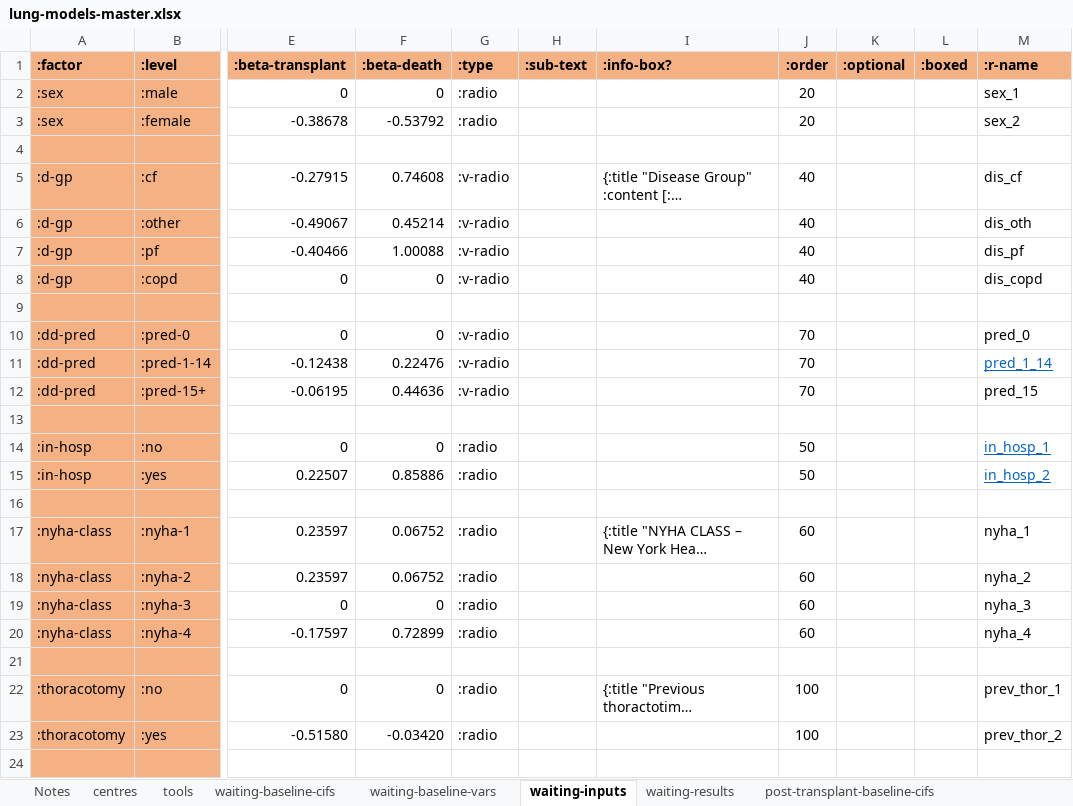
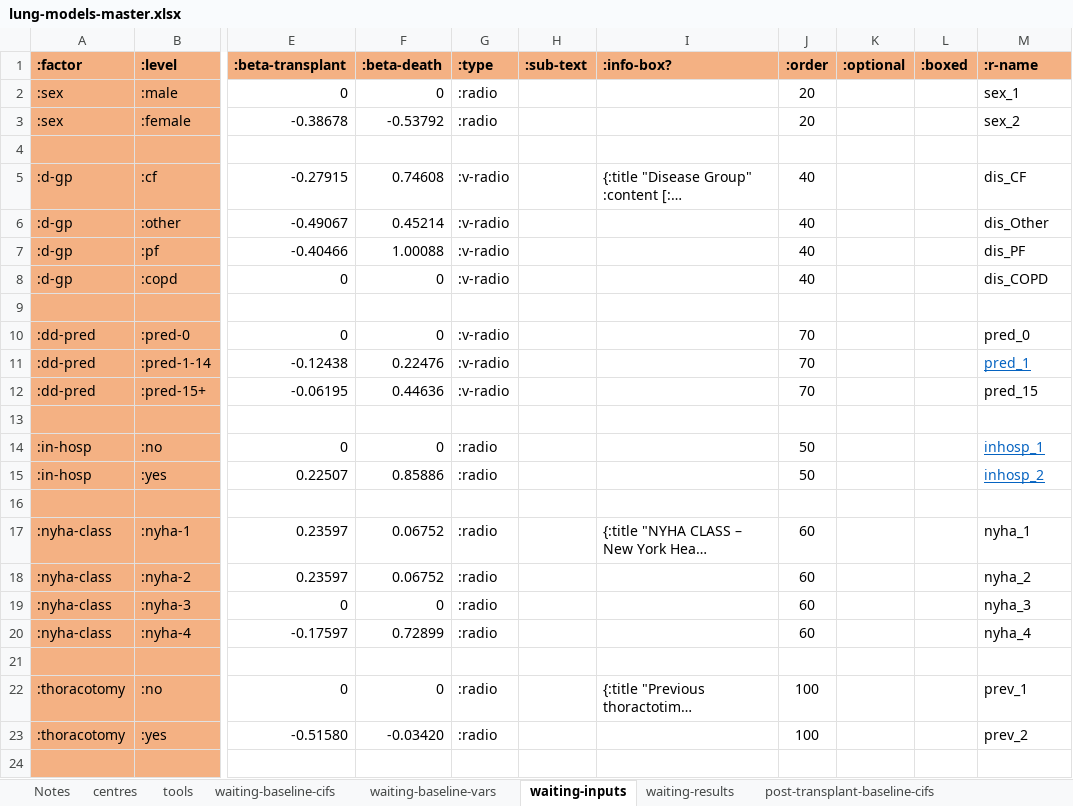
Before and after one commit to WintonCentre/kcp, an Excel workbook: resources/lung-models-master.xlsx, sheet waiting-inputs, drawn as a sheet; only a part is shown, gaps mark what is left out; long unchanged cells end in …; values as stored, in another font and other column widths than the file's, no borders; the diff names each change by its address in the sheet, - before the commit and + after, or states it on an @@ line.

```diff
--- a/resources/lung-models-master.xlsx (sheet waiting-inputs)
+++ b/resources/lung-models-master.xlsx (sheet waiting-inputs)
-M5 (:r-name): dis_cf
+M5 (:r-name): dis_CF
-M6 (:r-name): dis_oth
+M6 (:r-name): dis_Other
-M7 (:r-name): dis_pf
+M7 (:r-name): dis_PF
-M8 (:r-name): dis_copd
+M8 (:r-name): dis_COPD
-M11 (:r-name): pred_1_14
+M11 (:r-name): pred_1
-M14 (:r-name): in_hosp_1
+M14 (:r-name): inhosp_1
-M15 (:r-name): in_hosp_2
+M15 (:r-name): inhosp_2
-M22 (:r-name): prev_thor_1
+M22 (:r-name): prev_1
-M23 (:r-name): prev_thor_2
+M23 (:r-name): prev_2
```
Also changed, not shown: sheet post-transplant-inputs, 17 other files.
